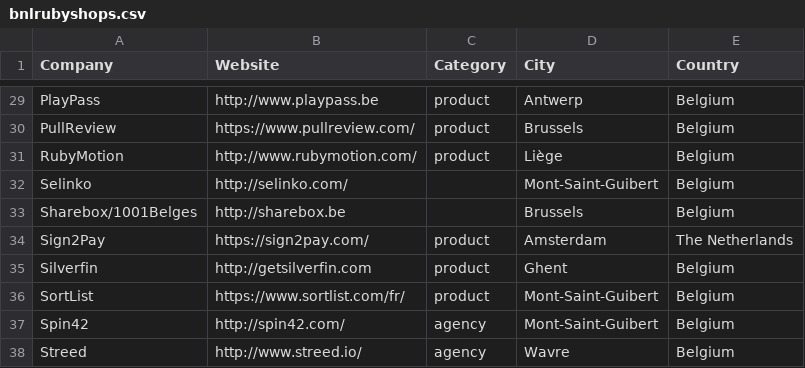
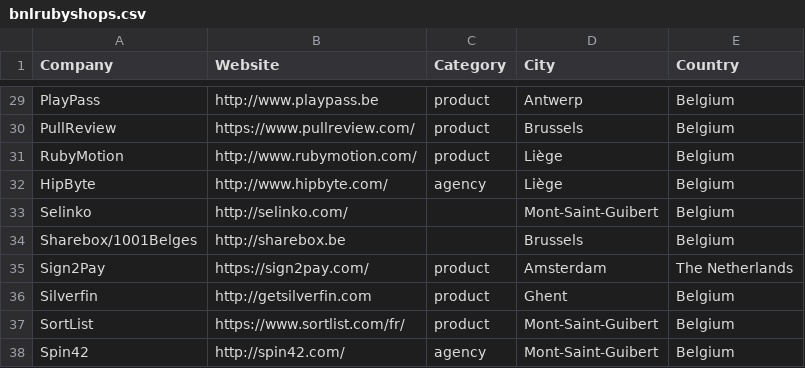
Before and after one commit to brug-be/rubyshops, a CSV file: bnlrubyshops.csv, drawn as a sheet; only a part is shown, gaps mark what is left out; the shorter side is filled out with more unchanged rows; the diff names each change by its address in the sheet, - before the commit and + after, or states it on an @@ line.

Commit message:
Add HipByte

```diff
--- a/bnlrubyshops.csv
+++ b/bnlrubyshops.csv
+row 32: HipByte | http://www.hipbyte.com/ | agency | Liège | Belgium
```
